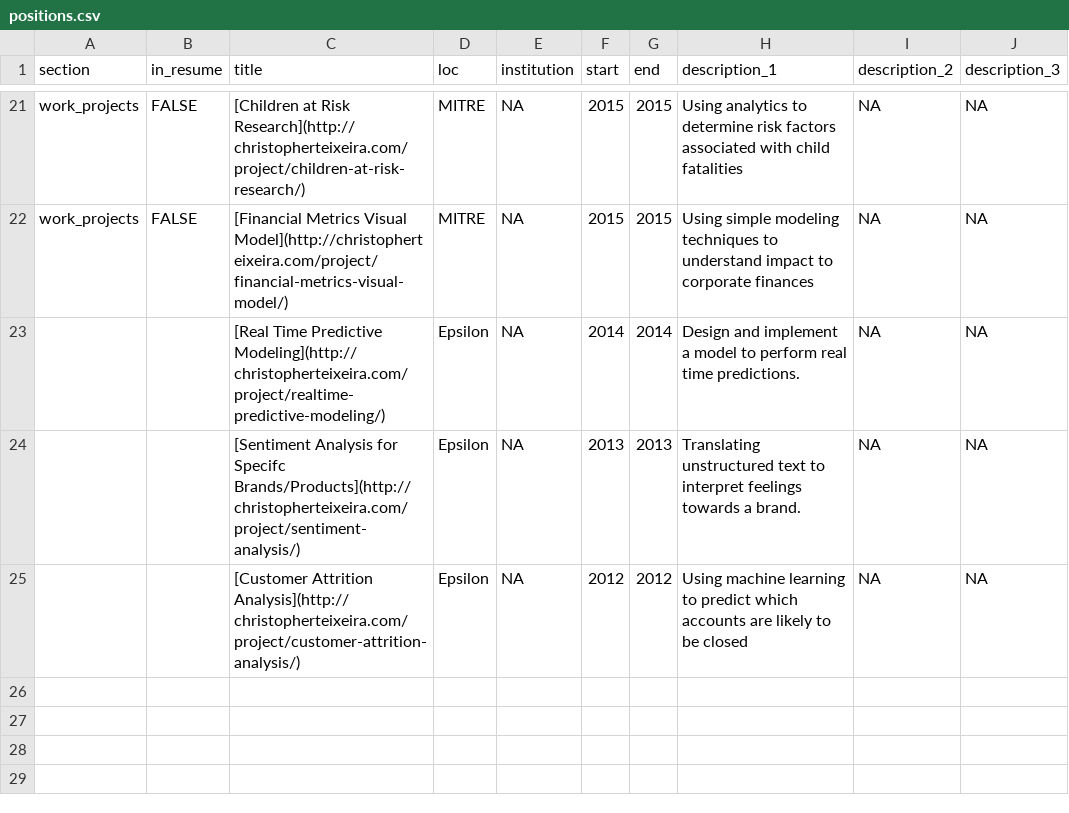
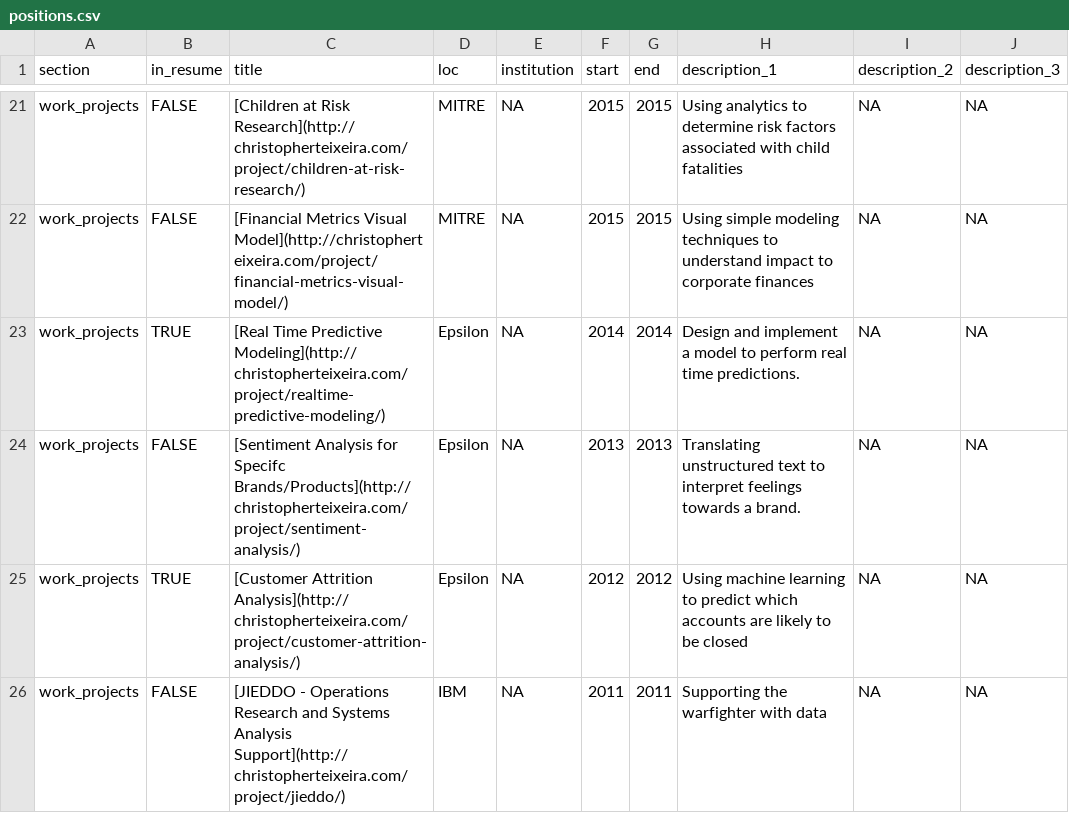
Before and after one commit to ct-analytics/Resume, a CSV file: positions.csv, drawn as a sheet; only a part is shown, gaps mark what is left out; the diff covers the shown part only.

Commit message:
Update positions.csv
updated work projects today

```diff
--- a/positions.csv
+++ b/positions.csv
@@ -22,4 +22,5 @@ work_projects,FALSE,[Children at Risk Research](http://christopherteixeira.com/p
 work_projects,FALSE,[Financial Metrics Visual Model](http://christopherteixeira.com/project/financial-metrics-visual-model/),MITRE,NA,2015,2015,Using simple modeling techniques to understand impact to corporate finances,NA,NA
-,,[Real Time Predictive Modeling](http://christopherteixeira.com/project/realtime-predictive-modeling/),Epsilon,NA,2014,2014,Design and implement a model to perform real time predictions.,NA,NA
-,,[Sentiment Analysis for Specifc Brands/Products](http://christopherteixeira.com/project/sentiment-analysis/),Epsilon,NA,2013,2013,Translating unstructured text to interpret feelings towards a brand.,NA,NA
-,,[Customer Attrition Analysis](http://christopherteixeira.com/project/customer-attrition-analysis/),Epsilon,NA,2012,2012,Using machine learning to predict which accounts are likely to be closed,NA,NA
+work_projects,TRUE,[Real Time Predictive Modeling](http://christopherteixeira.com/project/realtime-predictive-modeling/),Epsilon,NA,2014,2014,Design and implement a model to perform real time predictions.,NA,NA
+work_projects,FALSE,[Sentiment Analysis for Specifc Brands/Products](http://christopherteixeira.com/project/sentiment-analysis/),Epsilon,NA,2013,2013,Translating unstructured text to interpret feelings towards a brand.,NA,NA
+work_projects,TRUE,[Customer Attrition Analysis](http://christopherteixeira.com/project/customer-attrition-analysis/),Epsilon,NA,2012,2012,Using machine learning to predict which accounts are likely to be closed,NA,NA
+work_projects,FALSE,[JIEDDO - Operations Research and Systems Analysis Support](http://christopherteixeira.com/project/jieddo/),IBM,NA,2011,2011,Supporting the warfighter with data,NA,NA
```
Also changed, not shown: 4 added rows and 1 edited cell elsewhere in this file.
